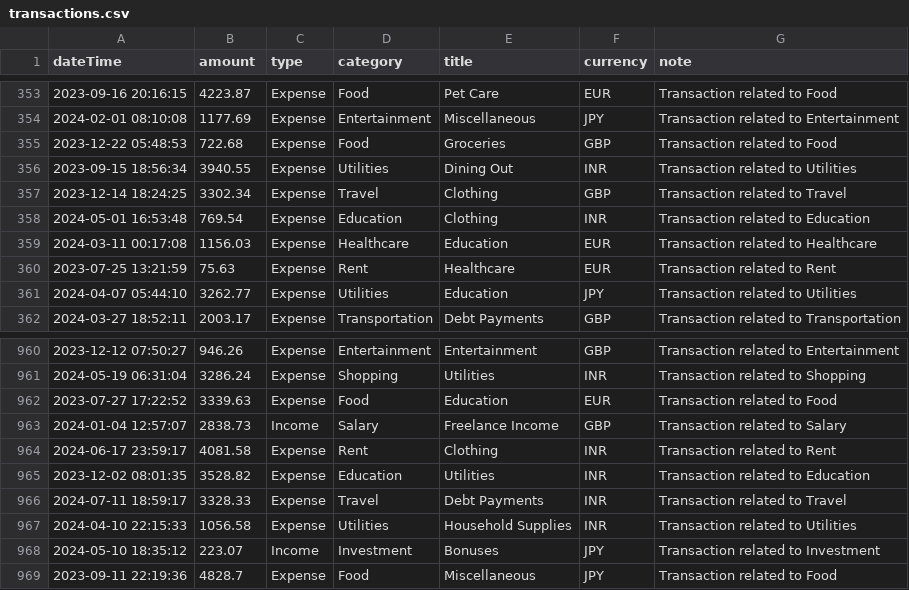
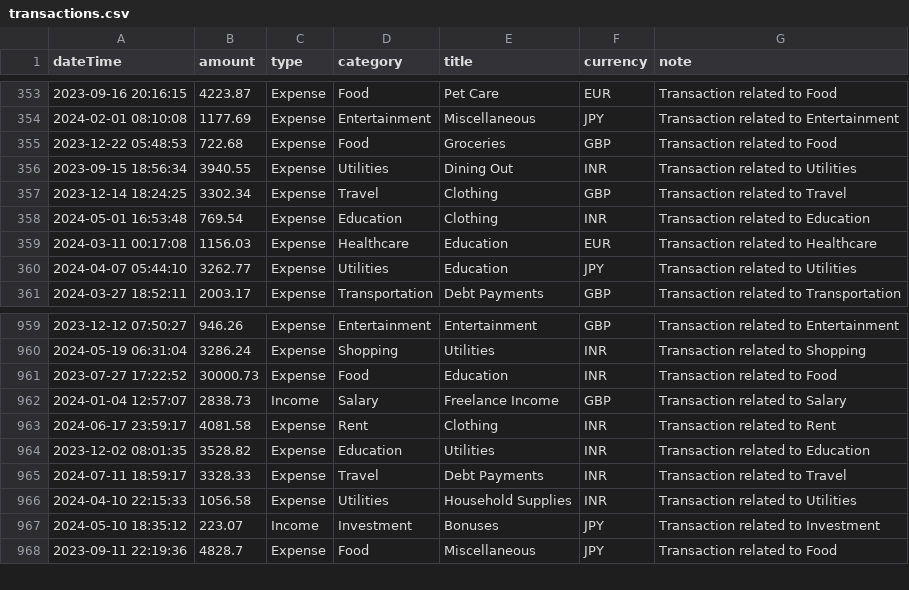
Before and after one commit to happyrao78/assignment, a CSV file: data/transactions.csv, drawn as a sheet; only a part is shown, gaps mark what is left out.

Commit message:
upd: csv

```diff
--- a/data/transactions.csv
+++ b/data/transactions.csv
@@ -359,3 +359,2 @@ dateTime,amount,type,category,title,currency,note
 2024-03-11 00:17:08,1156.03,Expense,Healthcare,Education,EUR,Transaction related to Healthcare
-2023-07-25 13:21:59,75.63,Expense,Rent,Healthcare,EUR,Transaction related to Rent
 2024-04-07 05:44:10,3262.77,Expense,Utilities,Education,JPY,Transaction related to Utilities
@@ -961,3 +960,3 @@ dateTime,amount,type,category,title,currency,note
 2024-05-19 06:31:04,3286.24,Expense,Shopping,Utilities,INR,Transaction related to Shopping
-2023-07-27 17:22:52,3339.63,Expense,Food,Education,EUR,Transaction related to Food
+2023-07-27 17:22:52,30000.73,Expense,Food,Education,INR,Transaction related to Food
 2024-01-04 12:57:07,2838.73,Income,Salary,Freelance Income,GBP,Transaction related to Salary
```
